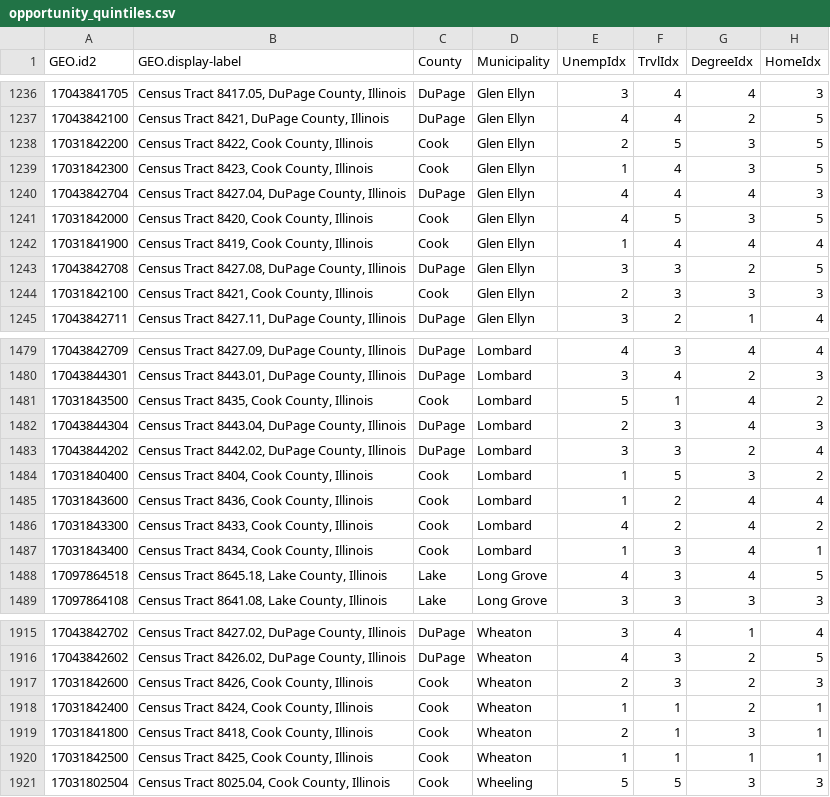
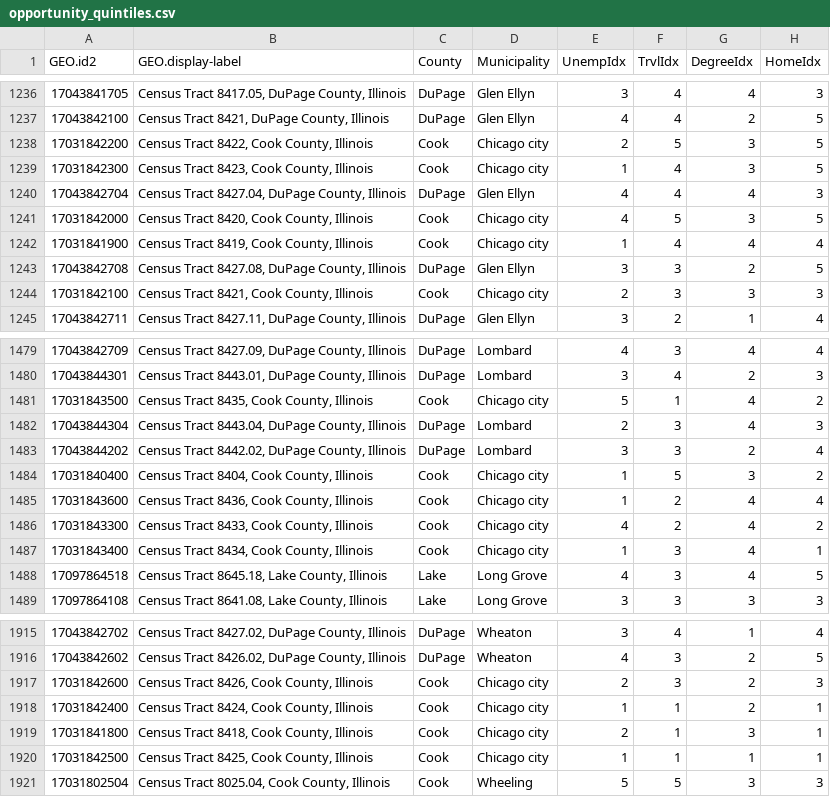
Before and after one commit to datamade/cafha-opportunity-map, a CSV file: data/opportunity_quintiles.csv, drawn as a sheet; only a part is shown, gaps mark what is left out; the diff covers the shown part only; the diff names each change by its address in the sheet, - before the commit and + after, or states it on an @@ line.

Commit message:
fixes for tract municipality names

```diff
--- a/data/opportunity_quintiles.csv
+++ b/data/opportunity_quintiles.csv
-D1238:D1239 (Municipality): Glen Ellyn
+D1238:D1239 (Municipality): Chicago city
-D1241:D1242 (Municipality): Glen Ellyn
+D1241:D1242 (Municipality): Chicago city
-D1244 (Municipality): Glen Ellyn
+D1244 (Municipality): Chicago city
-D1481 (Municipality): Lombard
+D1481 (Municipality): Chicago city
-D1484:D1487 (Municipality): Lombard
+D1484:D1487 (Municipality): Chicago city
-D1917:D1920 (Municipality): Wheaton
+D1917:D1920 (Municipality): Chicago city
```
Also changed, not shown: 18 edited cells elsewhere in this file, 2 other files.
